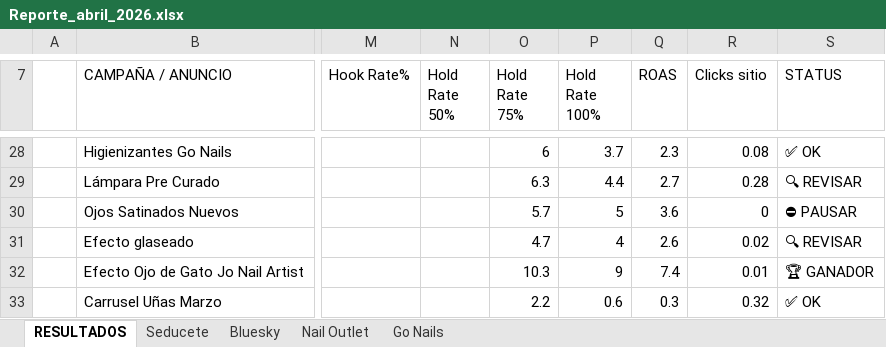
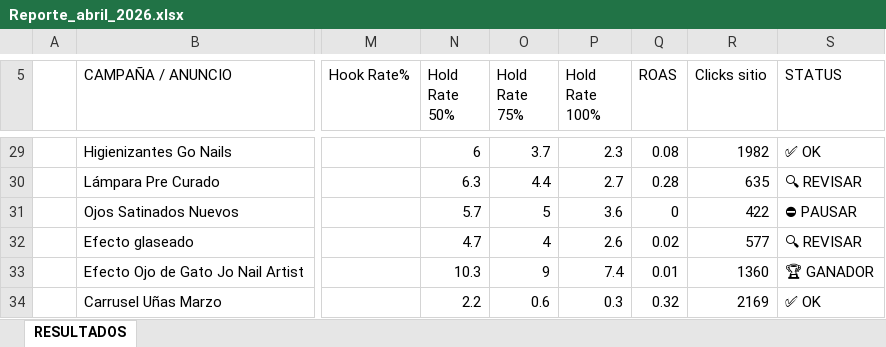
Before and after one commit to paularoehling/meta-ads-dashboard, an Excel workbook: reportes/Reporte_abril_2026.xlsx, sheet RESULTADOS, drawn as a sheet; only a part is shown, gaps mark what is left out; values as stored, in another font and other column widths than the file's, no cell formats; addresses are those after the commit; the diff covers the shown part only; the diff names each change by its address in the sheet, - before the commit and + after, or states it on an @@ line.

```diff
--- a/reportes/Reporte_abril_2026.xlsx (sheet RESULTADOS)
+++ b/reportes/Reporte_abril_2026.xlsx (sheet RESULTADOS)
-sheet tab: Seducete
-sheet tab: Bluesky
-sheet tab: Nail Outlet
-sheet tab: Go Nails
-N29 (Hold Rate 50%): (empty)
+N29 (Hold Rate 50%): 6
-O29 (Hold Rate 75%): 6
+O29 (Hold Rate 75%): 3.7
-P29 (Hold Rate 100%): 3.7
+P29 (Hold Rate 100%): 2.3
-Q29 (ROAS): 2.3
+Q29 (ROAS): 0.08
-R29 (Clicks sitio): 0.08
+R29 (Clicks sitio): 1982
-N30 (Hold Rate 50%): (empty)
+N30 (Hold Rate 50%): 6.3
-O30 (Hold Rate 75%): 6.3
+O30 (Hold Rate 75%): 4.4
-P30 (Hold Rate 100%): 4.4
+P30 (Hold Rate 100%): 2.7
-Q30 (ROAS): 2.7
+Q30 (ROAS): 0.28
-R30 (Clicks sitio): 0.28
+R30 (Clicks sitio): 635
-N31 (Hold Rate 50%): (empty)
+N31 (Hold Rate 50%): 5.7
-O31 (Hold Rate 75%): 5.7
+O31 (Hold Rate 75%): 5
-P31 (Hold Rate 100%): 5
+P31 (Hold Rate 100%): 3.6
-Q31 (ROAS): 3.6
+Q31 (ROAS): 0
-R31 (Clicks sitio): 0
+R31 (Clicks sitio): 422
-N32 (Hold Rate 50%): (empty)
+N32 (Hold Rate 50%): 4.7
-O32 (Hold Rate 75%): 4.7
+O32 (Hold Rate 75%): 4
-P32 (Hold Rate 100%): 4
+P32 (Hold Rate 100%): 2.6
-Q32 (ROAS): 2.6
+Q32 (ROAS): 0.02
-R32 (Clicks sitio): 0.02
+R32 (Clicks sitio): 577
-N33 (Hold Rate 50%): (empty)
+N33 (Hold Rate 50%): 10.3
-O33 (Hold Rate 75%): 10.3
+O33 (Hold Rate 75%): 9
-P33 (Hold Rate 100%): 9
+P33 (Hold Rate 100%): 7.4
-Q33 (ROAS): 7.4
+Q33 (ROAS): 0.01
-R33 (Clicks sitio): 0.01
+R33 (Clicks sitio): 1360
-N34 (Hold Rate 50%): (empty)
+N34 (Hold Rate 50%): 2.2
-O34 (Hold Rate 75%): 2.2
+O34 (Hold Rate 75%): 0.6
-P34 (Hold Rate 100%): 0.6
+P34 (Hold Rate 100%): 0.3
-Q34 (ROAS): 0.3
+Q34 (ROAS): 0.32
-R34 (Clicks sitio): 0.32
+R34 (Clicks sitio): 2169
```
Also changed, not shown: 66 added rows, 2 removed rows and 592 edited cells elsewhere in this sheet, cell formats.
